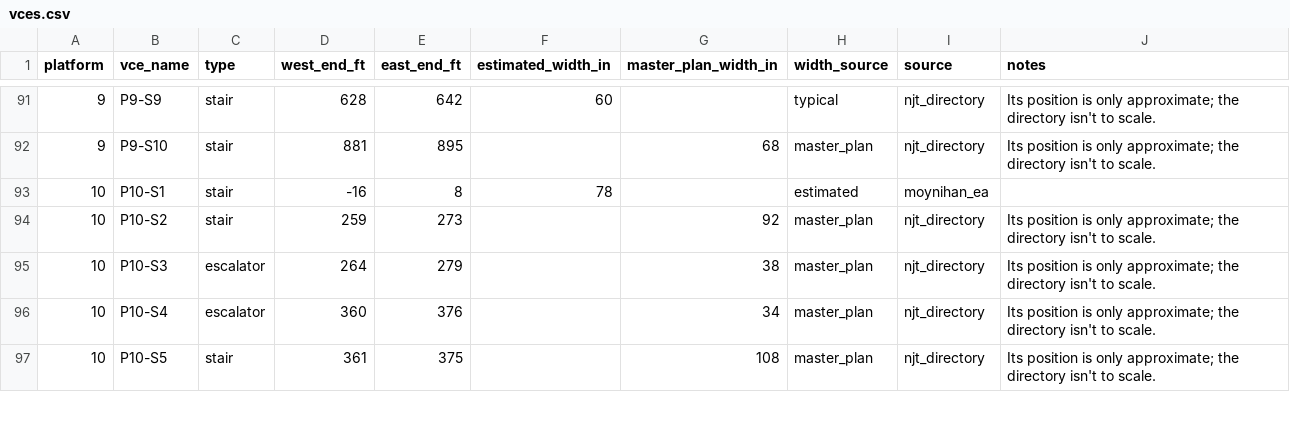
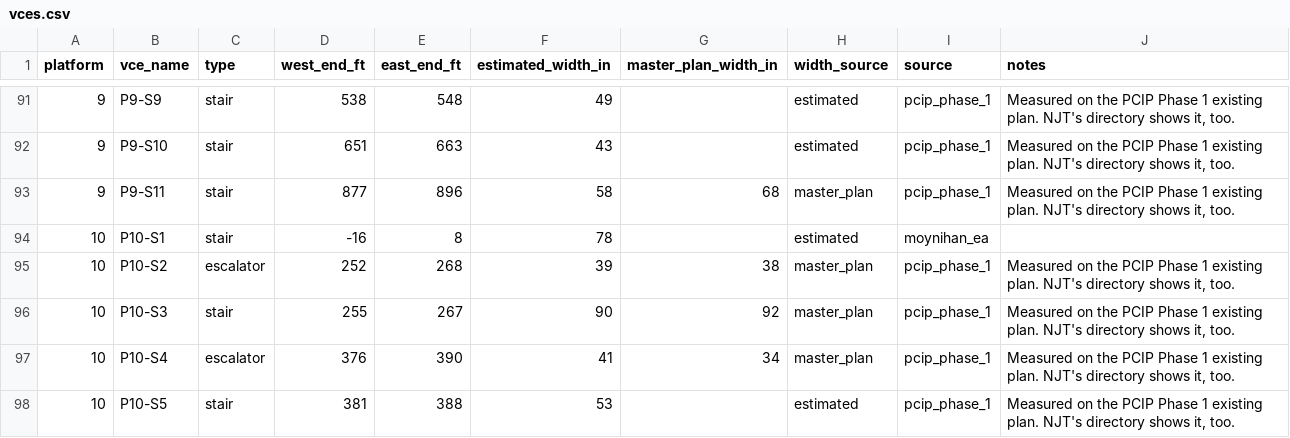
Before and after one commit to effective-transit-alliance/platform-crowd-model, a CSV file: data/vces.csv, drawn as a sheet; only a part is shown, gaps mark what is left out; the diff covers the shown part only.

```diff
--- a/data/vces.csv
+++ b/data/vces.csv
@@ -91,7 +91,8 @@ platform,vce_name,type,west_end_ft,east_end_ft,estimated_width_in,master_plan_wi
-9,P9-S9,stair,628,642,60,,typical,njt_directory,Its position is only approximate; the directory isn't to scale.
-9,P9-S10,stair,881,895,,68,master_plan,njt_directory,Its position is only approximate; the directory isn't to scale.
+9,P9-S9,stair,538,548,49,,estimated,pcip_phase_1,"Measured on the PCIP Phase 1 existing plan. NJT's directory shows it, too."
+9,P9-S10,stair,651,663,43,,estimated,pcip_phase_1,"Measured on the PCIP Phase 1 existing plan. NJT's directory shows it, too."
+9,P9-S11,stair,877,896,58,68,master_plan,pcip_phase_1,"Measured on the PCIP Phase 1 existing plan. NJT's directory shows it, too."
 10,P10-S1,stair,-16,8,78,,estimated,moynihan_ea,
-10,P10-S2,stair,259,273,,92,master_plan,njt_directory,Its position is only approximate; the directory isn't to scale.
-10,P10-S3,escalator,264,279,,38,master_plan,njt_directory,Its position is only approximate; the directory isn't to scale.
-10,P10-S4,escalator,360,376,,34,master_plan,njt_directory,Its position is only approximate; the directory isn't to scale.
-10,P10-S5,stair,361,375,,108,master_plan,njt_directory,Its position is only approximate; the directory isn't to scale.
+10,P10-S2,escalator,252,268,39,38,master_plan,pcip_phase_1,"Measured on the PCIP Phase 1 existing plan. NJT's directory shows it, too."
+10,P10-S3,stair,255,267,90,92,master_plan,pcip_phase_1,"Measured on the PCIP Phase 1 existing plan. NJT's directory shows it, too."
+10,P10-S4,escalator,376,390,41,34,master_plan,pcip_phase_1,"Measured on the PCIP Phase 1 existing plan. NJT's directory shows it, too."
+10,P10-S5,stair,381,388,53,,estimated,pcip_phase_1,"Measured on the PCIP Phase 1 existing plan. NJT's directory shows it, too."
```
Also changed, not shown: 2 added rows and 86 edited cells elsewhere in this file, data/vces_field_survey.csv, data/vces_transformation_fra_sos.csv, 10 other files.
